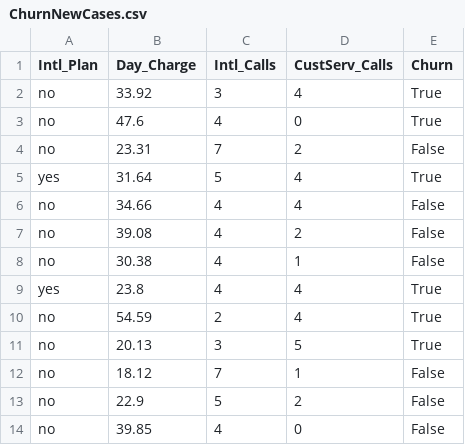
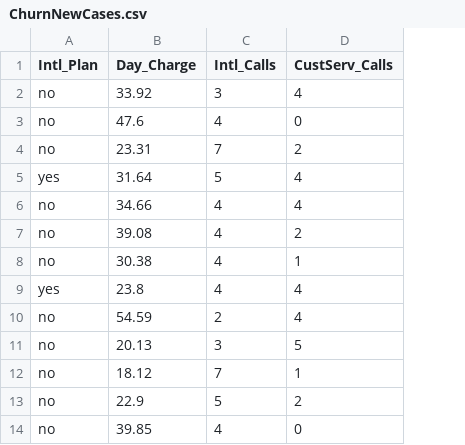
Before and after one commit to ttchuang/dataset, a CSV file: ChurnNewCases.csv, drawn as a sheet; the diff names each change by its address in the sheet, - before the commit and + after, or states it on an @@ line.

Commit message:
Add files via upload

```diff
--- a/ChurnNewCases.csv
+++ b/ChurnNewCases.csv
-column E (Churn), rows 2-14: True | True | False | True | False | False | False | True | True | True | False | False | False
```
